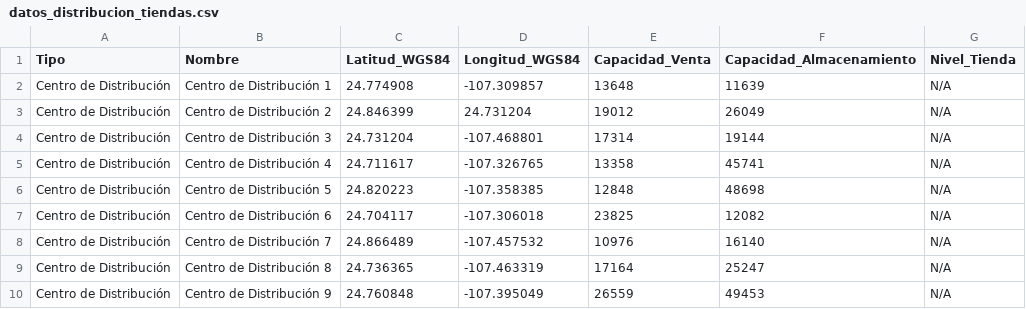
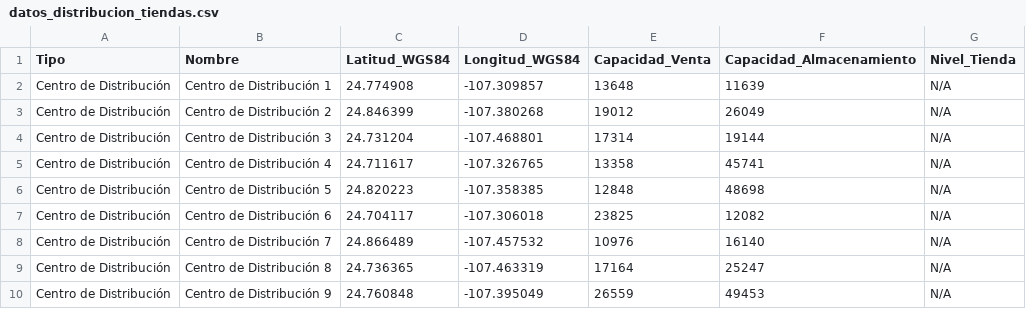
Before and after one commit to Squid6699/TareasTopicosIA, a CSV file: Tarea_2_Sistema_enrutamiento/datos_distribucion_tiendas.csv, drawn as a sheet; only a part is shown.

```diff
--- a/Tarea_2_Sistema_enrutamiento/datos_distribucion_tiendas.csv
+++ b/Tarea_2_Sistema_enrutamiento/datos_distribucion_tiendas.csv
@@ -2,3 +2,3 @@
 Centro de Distribución,Centro de Distribución 1,24.774908,-107.309857,13648,11639,N/A
-Centro de Distribución,Centro de Distribución 2,24.846399,24.731204,19012,26049,N/A
+Centro de Distribución,Centro de Distribución 2,24.846399,-107.380268,19012,26049,N/A
 Centro de Distribución,Centro de Distribución 3,24.731204,-107.468801,17314,19144,N/A
```
Also changed, not shown: 6 other files.
